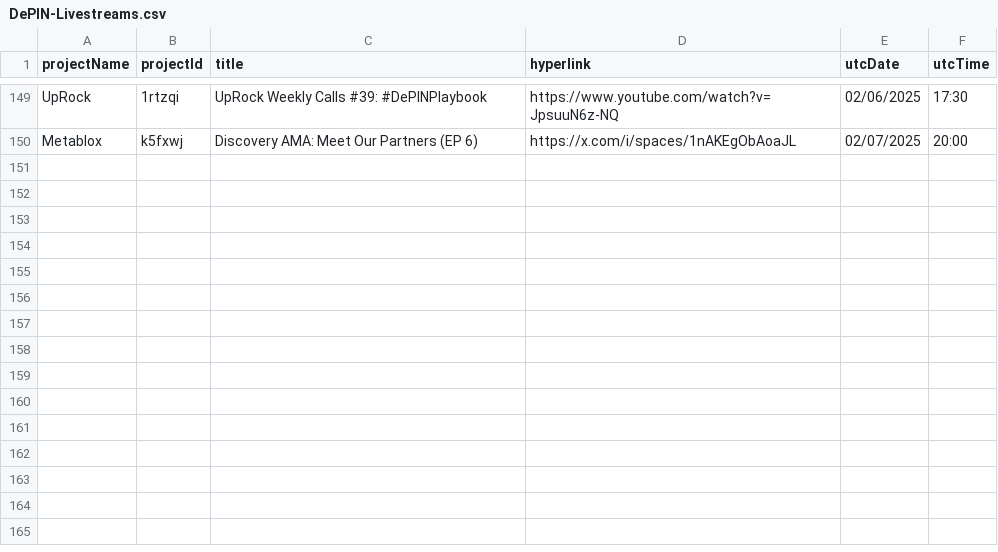
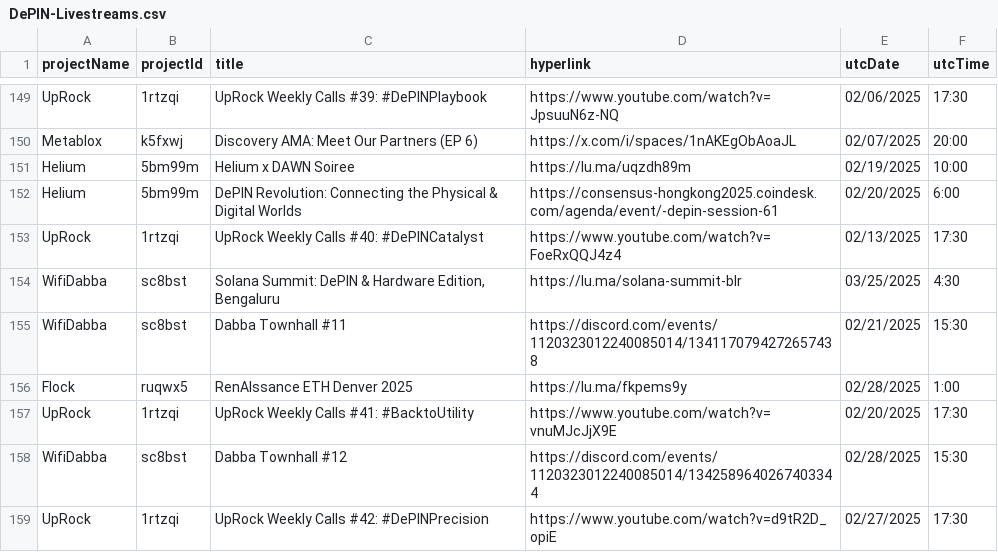
Before and after one commit to EduardJ/testingOctokit, a CSV file: scripts/data/DePIN-Livestreams.csv, drawn as a sheet; only a part is shown, gaps mark what is left out.

```diff
--- a/scripts/data/DePIN-Livestreams.csv
+++ b/scripts/data/DePIN-Livestreams.csv
@@ -150 +150,10 @@ UpRock,1rtzqi,"UpRock Weekly Calls #39: #DePINPlaybook",https://www.youtube.com/
 Metablox,k5fxwj,"Discovery AMA: Meet Our Partners (EP 6)",https://x.com/i/spaces/1nAKEgObAoaJL,02/07/2025,20:00
+Helium,5bm99m,"Helium x DAWN Soiree",https://lu.ma/uqzdh89m,02/19/2025,10:00
+Helium,5bm99m,"DePIN Revolution: Connecting the Physical & Digital Worlds",https://consensus-hongkong2025.coindesk.com/agenda/event/-depin-session-61,02/20/2025,6:00
+UpRock,1rtzqi,"UpRock Weekly Calls #40: #DePINCatalyst",https://www.youtube.com/watch?v=FoeRxQQJ4z4,02/13/2025,17:30
+WifiDabba,sc8bst,"Solana Summit: DePIN & Hardware Edition, Bengaluru",https://lu.ma/solana-summit-blr,03/25/2025,4:30
+WifiDabba,sc8bst,"Dabba Townhall #11",https://discord.com/events/1120323012240085014/1341170794272657438,02/21/2025,15:30
+Flock,ruqwx5,"RenAIssance ETH Denver 2025",https://lu.ma/fkpems9y,02/28/2025,1:00
+UpRock,1rtzqi,"UpRock Weekly Calls #41: #BacktoUtility",https://www.youtube.com/watch?v=vnuMJcJjX9E,02/20/2025,17:30
+WifiDabba,sc8bst,"Dabba Townhall #12",https://discord.com/events/1120323012240085014/1342589640267403344,02/28/2025,15:30
+UpRock,1rtzqi,"UpRock Weekly Calls #42: #DePINPrecision",https://www.youtube.com/watch?v=d9tR2D_opiE,02/27/2025,17:30
```
Also changed, not shown: scripts/data/DePIN-Projects-Dune.csv, scripts/data/DePIN-Projects.csv.
